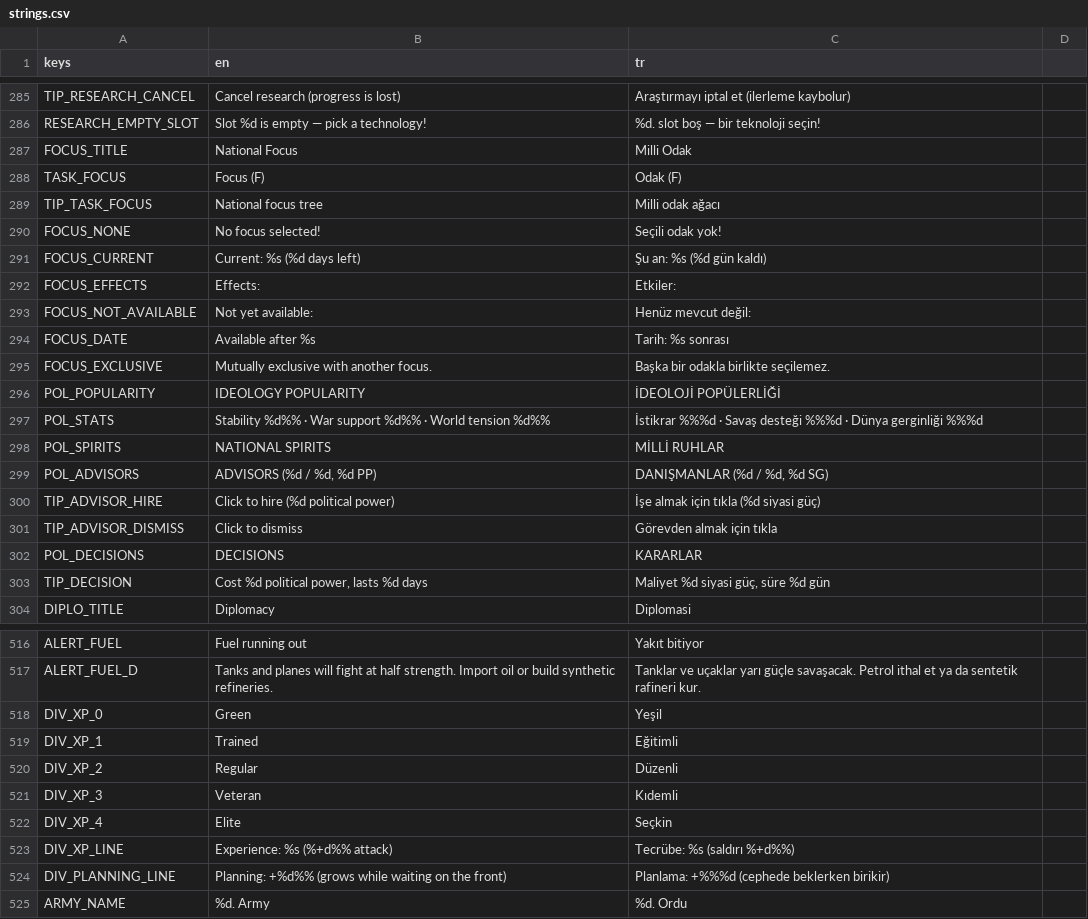
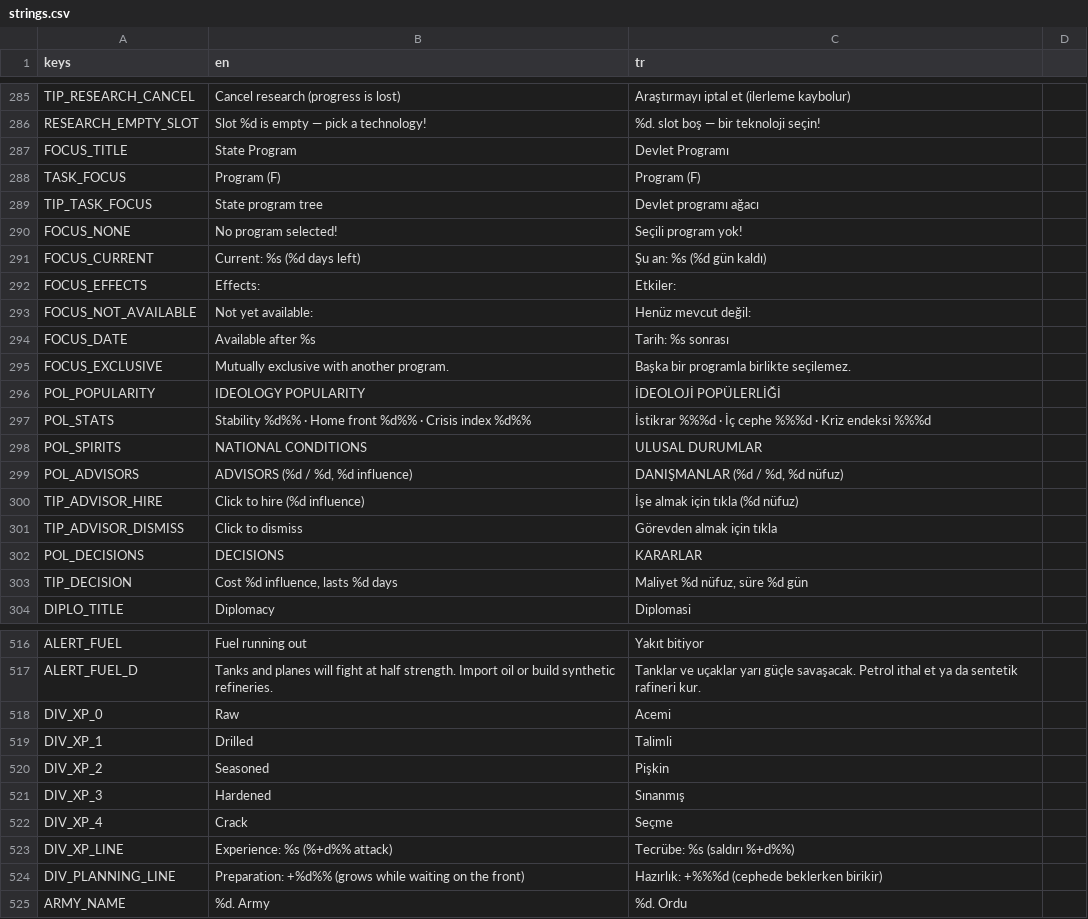
Before and after one commit to gmmrx/iron-front, a CSV file: game/localization/strings.csv, drawn as a sheet; only a part is shown, gaps mark what is left out; the diff covers the shown part only.

```diff
--- a/game/localization/strings.csv
+++ b/game/localization/strings.csv
@@ -286,6 +286,6 @@ TIP_RESEARCH_CANCEL,Cancel research (progress is lost),Araştırmayı iptal et (
 RESEARCH_EMPTY_SLOT,Slot %d is empty — pick a technology!,%d. slot boş — bir teknoloji seçin!
-FOCUS_TITLE,National Focus,Milli Odak
-TASK_FOCUS,Focus (F),Odak (F)
-TIP_TASK_FOCUS,National focus tree,Milli odak ağacı
-FOCUS_NONE,No focus selected!,Seçili odak yok!
+FOCUS_TITLE,State Program,Devlet Programı
+TASK_FOCUS,Program (F),Program (F)
+TIP_TASK_FOCUS,State program tree,Devlet programı ağacı
+FOCUS_NONE,No program selected!,Seçili program yok!
 "FOCUS_CURRENT","Current: %s (%d days left)","Şu an: %s (%d gün kaldı)"
@@ -294,11 +294,11 @@ FOCUS_NOT_AVAILABLE,Not yet available:,Henüz mevcut değil:
 FOCUS_DATE,Available after %s,Tarih: %s sonrası
-FOCUS_EXCLUSIVE,Mutually exclusive with another focus.,Başka bir odakla birlikte seçilemez.
+FOCUS_EXCLUSIVE,Mutually exclusive with another program.,Başka bir programla birlikte seçilemez.
 POL_POPULARITY,IDEOLOGY POPULARITY,İDEOLOJİ POPÜLERLİĞİ
-"POL_STATS","Stability %d%%  ·  War support %d%%  ·  World tension %d%%","İstikrar %%%d  ·  Savaş desteği %%%d  ·  Dünya gerginliği %%%d"
-POL_SPIRITS,NATIONAL SPIRITS,MİLLİ RUHLAR
-"POL_ADVISORS","ADVISORS (%d / %d, %d PP)","DANIŞMANLAR (%d / %d, %d SG)"
-TIP_ADVISOR_HIRE,Click to hire (%d political power),İşe almak için tıkla (%d siyasi güç)
+"POL_STATS","Stability %d%%  ·  Home front %d%%  ·  Crisis index %d%%","İstikrar %%%d  ·  İç cephe %%%d  ·  Kriz endeksi %%%d"
+POL_SPIRITS,NATIONAL CONDITIONS,ULUSAL DURUMLAR
+"POL_ADVISORS","ADVISORS (%d / %d, %d influence)","DANIŞMANLAR (%d / %d, %d nüfuz)"
+TIP_ADVISOR_HIRE,Click to hire (%d influence),İşe almak için tıkla (%d nüfuz)
 TIP_ADVISOR_DISMISS,Click to dismiss,Görevden almak için tıkla
 POL_DECISIONS,DECISIONS,KARARLAR
-"TIP_DECISION","Cost %d political power, lasts %d days","Maliyet %d siyasi güç, süre %d gün"
+"TIP_DECISION","Cost %d influence, lasts %d days","Maliyet %d nüfuz, süre %d gün"
 DIPLO_TITLE,Diplomacy,Diplomasi
@@ -517,9 +517,9 @@ ALERT_FUEL,Fuel running out,Yakıt bitiyor
 ALERT_FUEL_D,Tanks and planes will fight at half strength. Import oil or build synthetic refineries.,Tanklar ve uçaklar yarı güçle savaşacak. Petrol ithal et ya da sentetik rafineri kur.
-DIV_XP_0,Green,Yeşil
-DIV_XP_1,Trained,Eğitimli
-DIV_XP_2,Regular,Düzenli
-DIV_XP_3,Veteran,Kıdemli
-DIV_XP_4,Elite,Seçkin
+DIV_XP_0,Raw,Acemi
+DIV_XP_1,Drilled,Talimli
+DIV_XP_2,Seasoned,Pişkin
+DIV_XP_3,Hardened,Sınanmış
+DIV_XP_4,Crack,Seçme
 DIV_XP_LINE,Experience: %s (%+d%% attack),Tecrübe: %s (saldırı %+d%%)
-DIV_PLANNING_LINE,Planning: +%d%% (grows while waiting on the front),Planlama: +%%%d (cephede beklerken birikir)
+DIV_PLANNING_LINE,Preparation: +%d%% (grows while waiting on the front),Hazırlık: +%%%d (cephede beklerken birikir)
 ARMY_NAME,%d. Army,%d. Ordu
```
Also changed, not shown: 143 edited cells elsewhere in this file, 2 other files.
